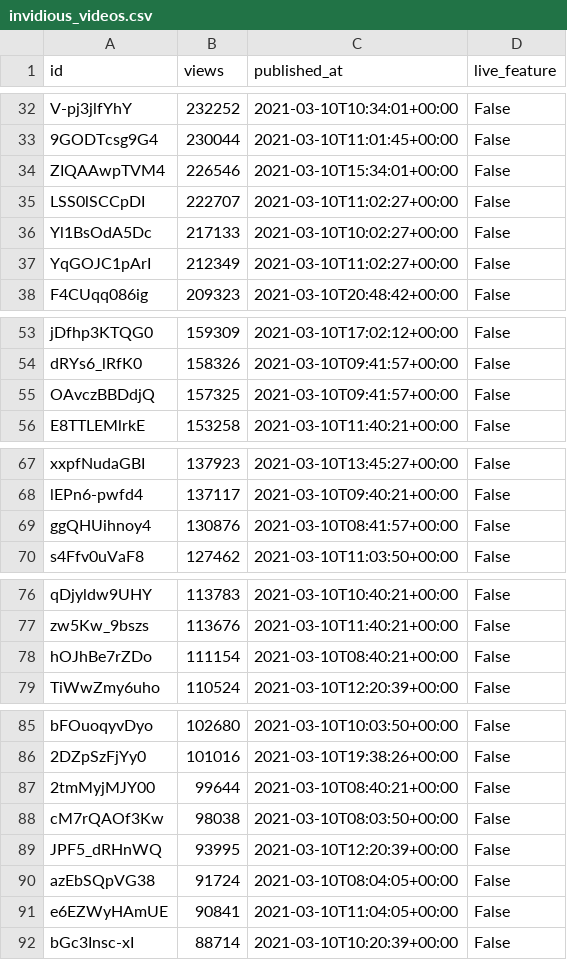
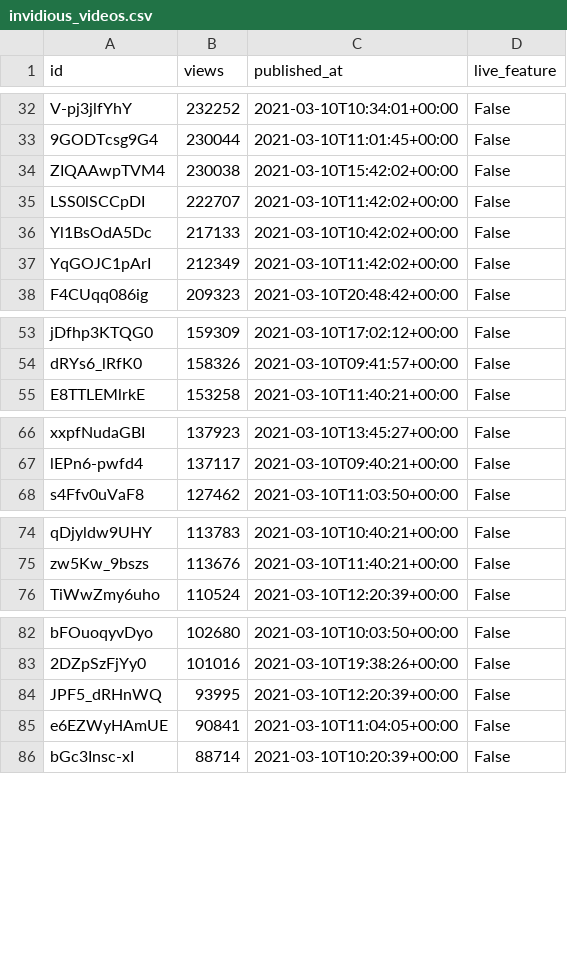
Before and after one commit to cross-internet/api, a CSV file: public/invidious_videos.csv, drawn as a sheet; only a part is shown, gaps mark what is left out; the diff covers the shown part only.

```diff
--- a/public/invidious_videos.csv
+++ b/public/invidious_videos.csv
@@ -33,6 +33,6 @@ V-pj3jlfYhY,232252,2021-03-10T10:34:01+00:00,False
 9GODTcsg9G4,230044,2021-03-10T11:01:45+00:00,False
-ZIQAAwpTVM4,226546,2021-03-10T15:34:01+00:00,False
-LSS0lSCCpDI,222707,2021-03-10T11:02:27+00:00,False
-Yl1BsOdA5Dc,217133,2021-03-10T10:02:27+00:00,False
-YqGOJC1pArI,212349,2021-03-10T11:02:27+00:00,False
+ZIQAAwpTVM4,230038,2021-03-10T15:42:02+00:00,False
+LSS0lSCCpDI,222707,2021-03-10T11:42:02+00:00,False
+Yl1BsOdA5Dc,217133,2021-03-10T10:42:02+00:00,False
+YqGOJC1pArI,212349,2021-03-10T11:42:02+00:00,False
 F4CUqq086ig,209323,2021-03-10T20:48:42+00:00,False
@@ -54,3 +54,2 @@ jDfhp3KTQG0,159309,2021-03-10T17:02:12+00:00,False
 dRYs6_lRfK0,158326,2021-03-10T09:41:57+00:00,False
-OAvczBBDdjQ,157325,2021-03-10T09:41:57+00:00,False
 E8TTLEMlrkE,153258,2021-03-10T11:40:21+00:00,False
@@ -68,3 +67,2 @@ xxpfNudaGBI,137923,2021-03-10T13:45:27+00:00,False
 lEPn6-pwfd4,137117,2021-03-10T09:40:21+00:00,False
-ggQHUihnoy4,130876,2021-03-10T08:41:57+00:00,False
 s4Ffv0uVaF8,127462,2021-03-10T11:03:50+00:00,False
@@ -77,3 +75,2 @@ qDjyldw9UHY,113783,2021-03-10T10:40:21+00:00,False
 zw5Kw_9bszs,113676,2021-03-10T11:40:21+00:00,False
-hOJhBe7rZDo,111154,2021-03-10T08:40:21+00:00,False
 TiWwZmy6uho,110524,2021-03-10T12:20:39+00:00,False
@@ -86,6 +83,3 @@ bFOuoqyvDyo,102680,2021-03-10T10:03:50+00:00,False
 2DZpSzFjYy0,101016,2021-03-10T19:38:26+00:00,False
-2tmMyjMJY00,99644,2021-03-10T08:40:21+00:00,False
-cM7rQAOf3Kw,98038,2021-03-10T08:03:50+00:00,False
 JPF5_dRHnWQ,93995,2021-03-10T12:20:39+00:00,False
-azEbSQpVG38,91724,2021-03-10T08:04:05+00:00,False
 e6EZWyHAmUE,90841,2021-03-10T11:04:05+00:00,False
```
Also changed, not shown: 7 added rows, 7 removed rows and 16 edited cells elsewhere in this file, 1 other file.
